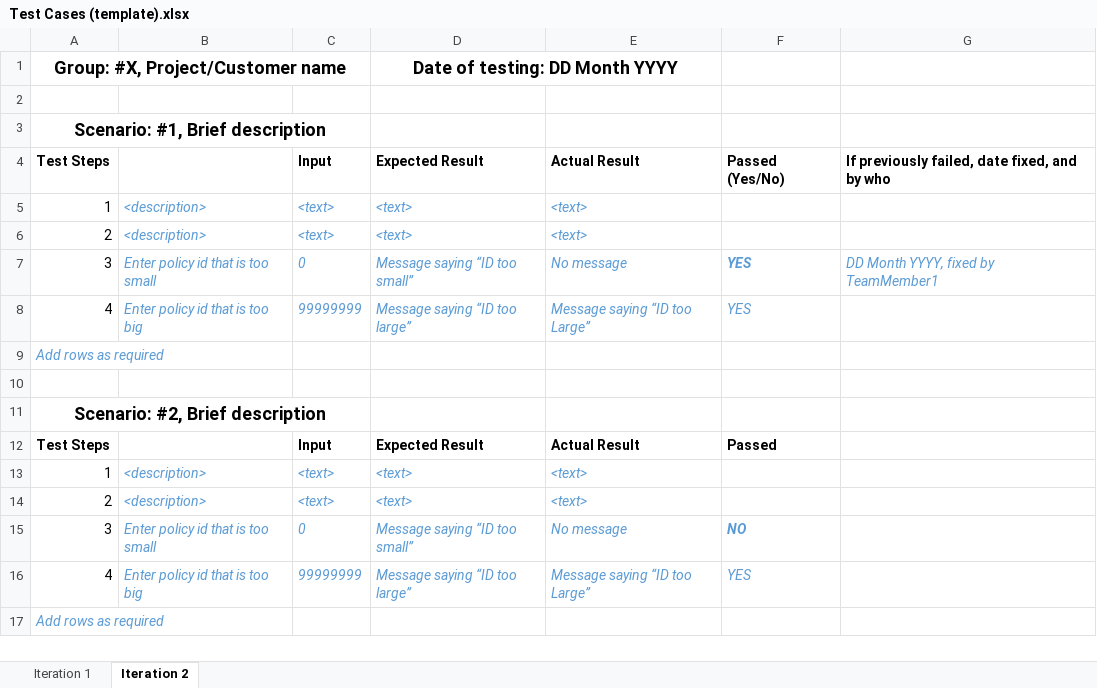
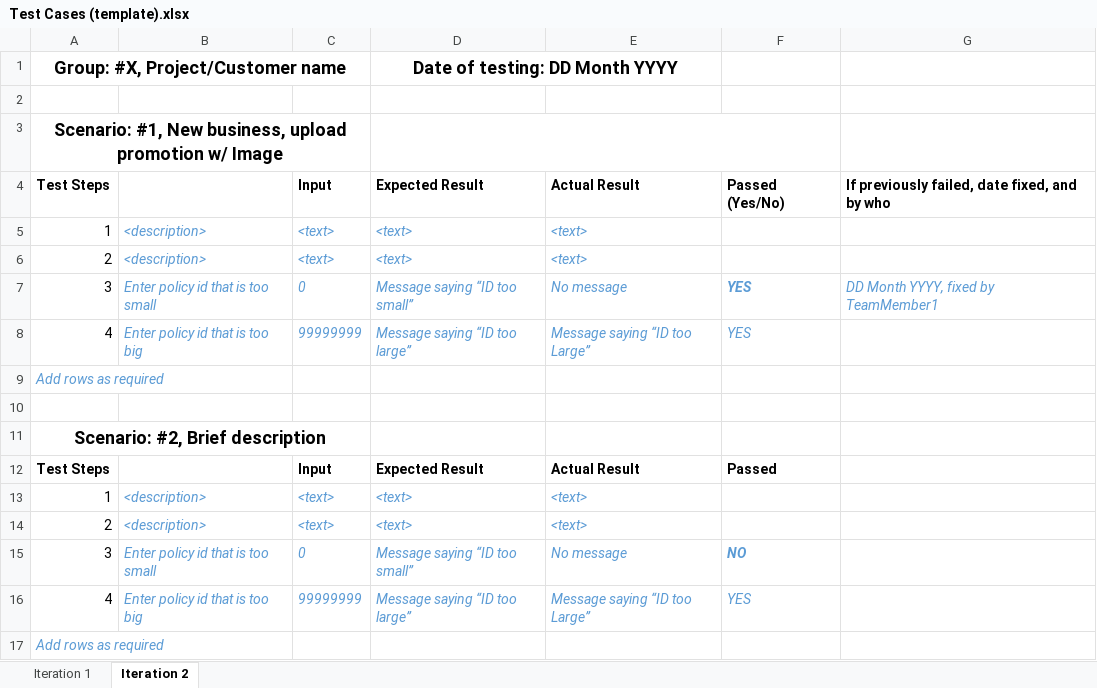
Before and after one commit to HarmanM/SuperPoints, an Excel workbook: Templates/Test Cases (template).xlsx, sheet Iteration 2, drawn as a sheet; values as stored, in another font and other column widths than the file's, no borders; the diff names each change by its address in the sheet, - before the commit and + after, or states it on an @@ line.

```diff
--- a/Templates/Test Cases (template).xlsx (sheet Iteration 2)
+++ b/Templates/Test Cases (template).xlsx (sheet Iteration 2)
-A3: Scenario: #1, Brief description
+A3: Scenario: #1, New business, upload promotion w/ Image
+D3:F3 merged
```
Also changed, not shown: 3 other files.
